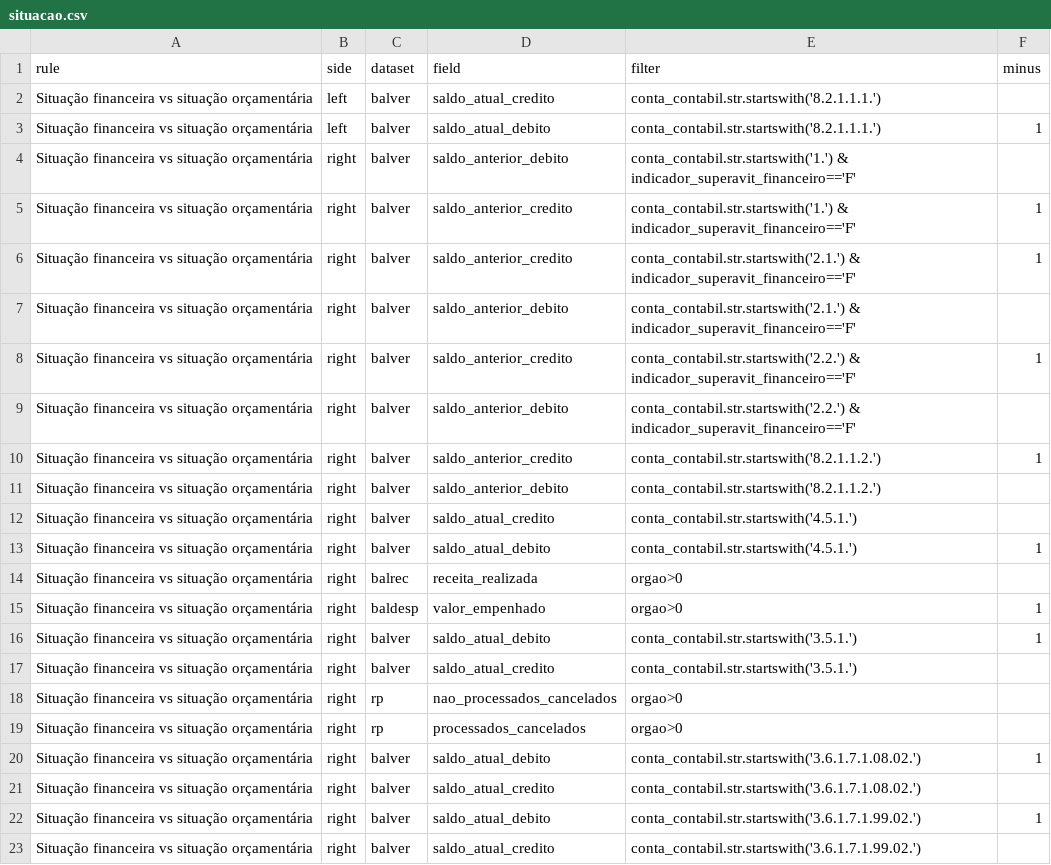
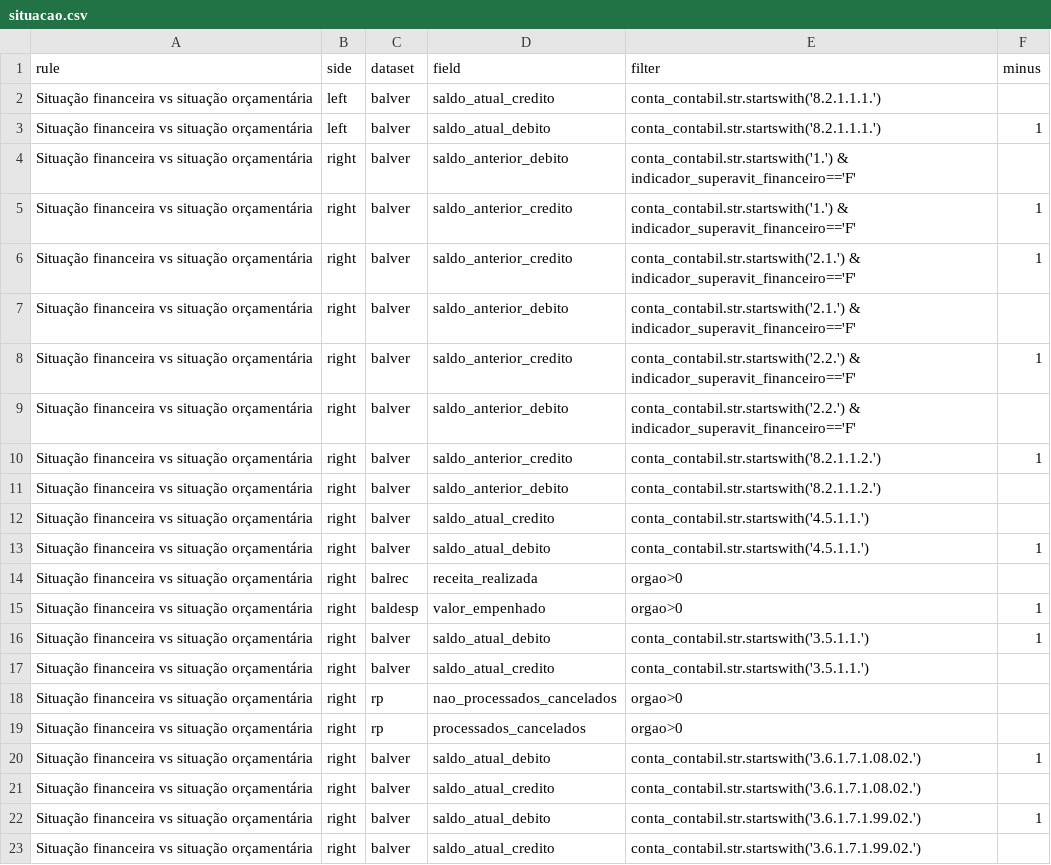
Before and after one commit to everton3x/consistencia-contabil, a CSV file: rules/situacao.csv, drawn as a sheet.

```diff
--- a/rules/situacao.csv
+++ b/rules/situacao.csv
@@ -11,8 +11,8 @@ Situação financeira vs situação orçamentária;right;balver;saldo_anterior_c
 Situação financeira vs situação orçamentária;right;balver;saldo_anterior_debito;conta_contabil.str.startswith('8.2.1.1.2.');
-Situação financeira vs situação orçamentária;right;balver;saldo_atual_credito;conta_contabil.str.startswith('4.5.1.');
-Situação financeira vs situação orçamentária;right;balver;saldo_atual_debito;conta_contabil.str.startswith('4.5.1.');1
+Situação financeira vs situação orçamentária;right;balver;saldo_atual_credito;conta_contabil.str.startswith('4.5.1.1.');
+Situação financeira vs situação orçamentária;right;balver;saldo_atual_debito;conta_contabil.str.startswith('4.5.1.1.');1
 Situação financeira vs situação orçamentária;right;balrec;receita_realizada;orgao>0;
 Situação financeira vs situação orçamentária;right;baldesp;valor_empenhado;orgao>0;1
-Situação financeira vs situação orçamentária;right;balver;saldo_atual_debito;conta_contabil.str.startswith('3.5.1.');1
-Situação financeira vs situação orçamentária;right;balver;saldo_atual_credito;conta_contabil.str.startswith('3.5.1.');
+Situação financeira vs situação orçamentária;right;balver;saldo_atual_debito;conta_contabil.str.startswith('3.5.1.1.');1
+Situação financeira vs situação orçamentária;right;balver;saldo_atual_credito;conta_contabil.str.startswith('3.5.1.1.');
 Situação financeira vs situação orçamentária;right;rp;nao_processados_cancelados;orgao>0;
```
Also changed, not shown: rules/ddr_utilizada.csv, 2 other files.
